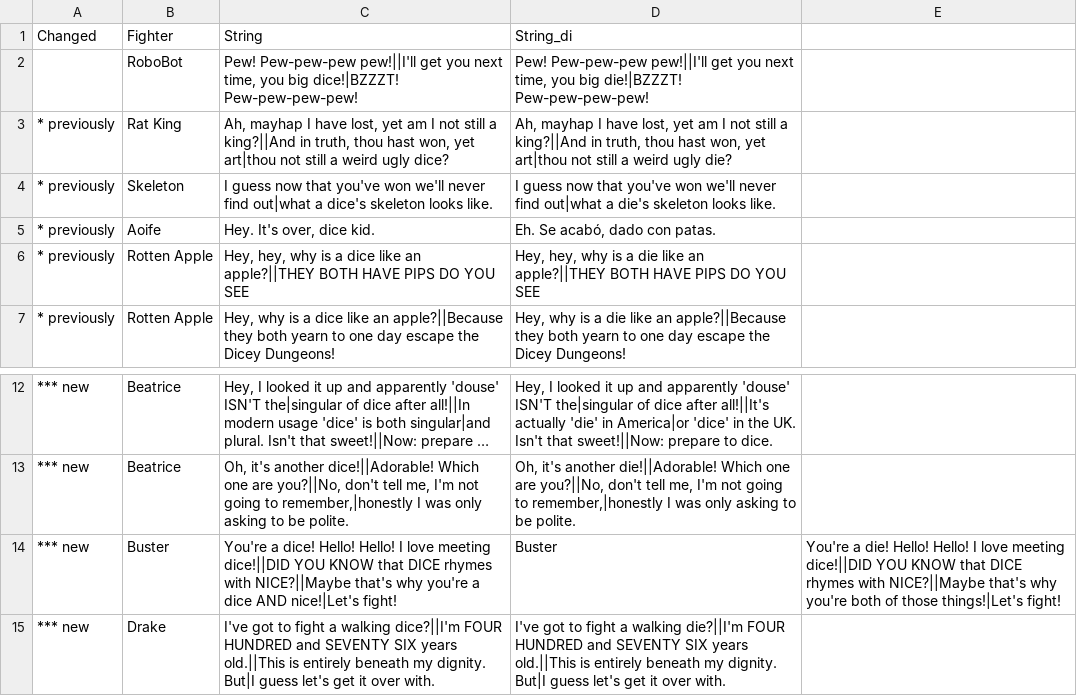
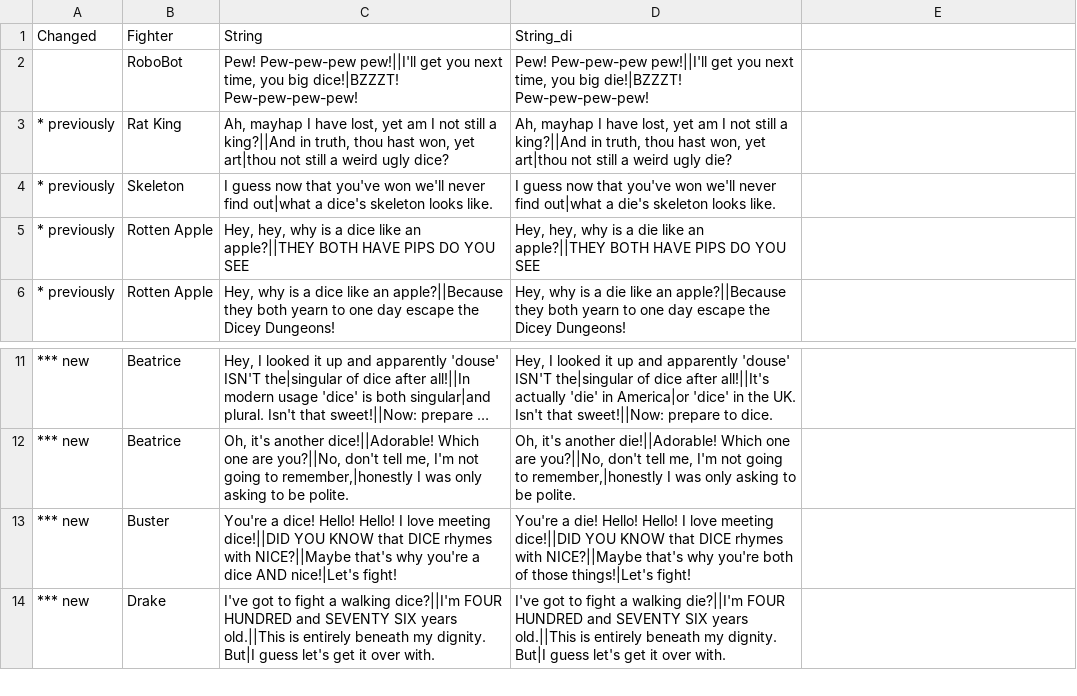
Before and after one commit to Hyphen-ated/diceysingular, a CSV file: die/data/text/locale/di/enemystrings.csv, drawn as a sheet; only a part is shown, gaps mark what is left out; long unchanged cells end in …; removed rows and columns are numbered as before the commit, all else as after; the diff names each change by its address in the sheet, - before the commit and + after, or states it on an @@ line.

Commit message:
add readme, fix some missing dies and broken text

```diff
--- a/die/data/text/locale/di/enemystrings.csv
+++ b/die/data/text/locale/di/enemystrings.csv
-row 5: * previously | Aoife | Hey. It's over, dice kid. | Eh. Se acabó, dado con patas.
-D13 (String_di): Buster
+D13 (String_di): You're a die! Hello! Hello! I love meeting dice!||DID YOU KNOW that DICE rhymes with NICE?||Maybe that's why you're both of those things!|Let's fight!
-E13: You're a die! Hello! Hello! I love meeting dice!||DID YOU KNOW that DICE rhymes with NICE?||Maybe that's why you're both of those things!|Let's fight!
+E13: (empty)
```
Also changed, not shown: die/data/text/locale/di/cutscenes.csv, die/data/text/locale/di/skills.csv, 2 other files.
